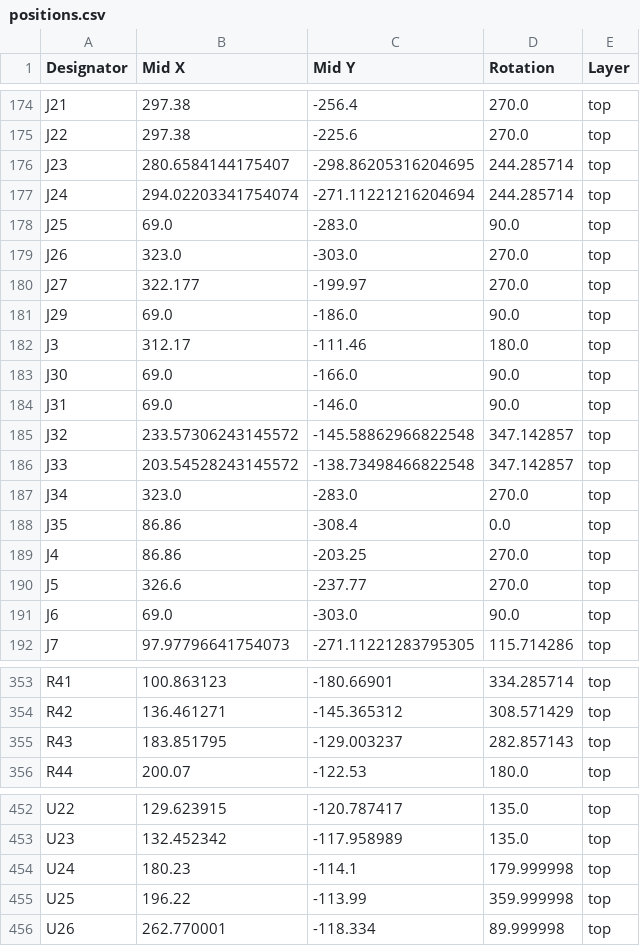
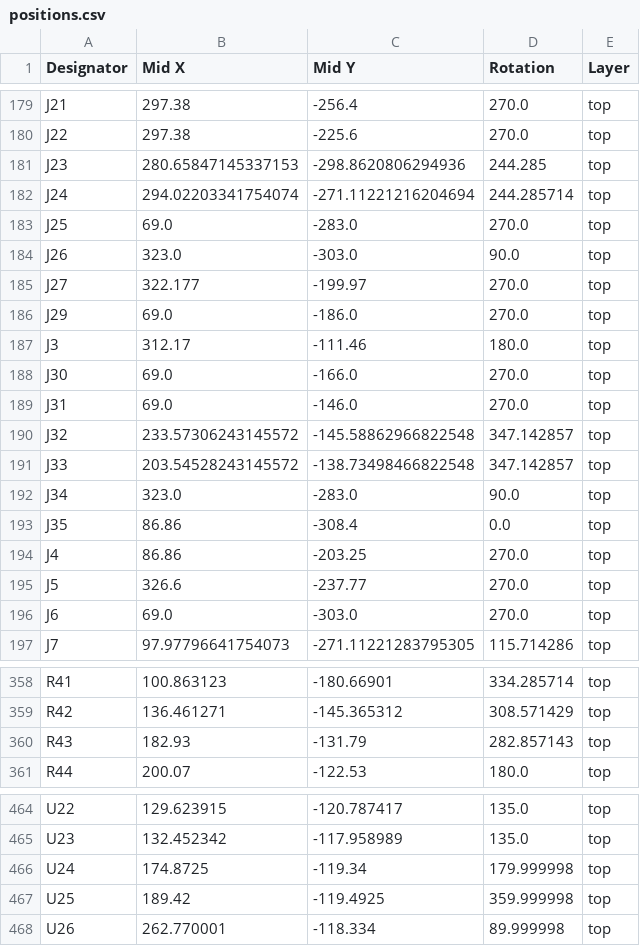
Before and after one commit to reiserlab/LED-Display_G6_Hardware_Arena, a CSV file: arena_10-14/production/v1p0r0/positions.csv, drawn as a sheet; only a part is shown, gaps mark what is left out; the diff covers the shown part only.

```diff
--- a/arena_10-14/production/v1p0r0/positions.csv
+++ b/arena_10-14/production/v1p0r0/positions.csv
@@ -175,14 +180,14 @@ J21,297.38,-256.4,270.0,top
 J22,297.38,-225.6,270.0,top
-J23,280.6584144175407,-298.86205316204695,244.285714,top
+J23,280.65847145337153,-298.8620806294936,244.285,top
 J24,294.02203341754074,-271.11221216204694,244.285714,top
-J25,69.0,-283.0,90.0,top
-J26,323.0,-303.0,270.0,top
+J25,69.0,-283.0,270.0,top
+J26,323.0,-303.0,90.0,top
 J27,322.177,-199.97,270.0,top
-J29,69.0,-186.0,90.0,top
+J29,69.0,-186.0,270.0,top
 J3,312.17,-111.46,180.0,top
-J30,69.0,-166.0,90.0,top
-J31,69.0,-146.0,90.0,top
+J30,69.0,-166.0,270.0,top
+J31,69.0,-146.0,270.0,top
 J32,233.57306243145572,-145.58862966822548,347.142857,top
 J33,203.54528243145572,-138.73498466822548,347.142857,top
-J34,323.0,-283.0,270.0,top
+J34,323.0,-283.0,90.0,top
 J35,86.86,-308.4,0.0,top
@@ -190,3 +195,3 @@ J4,86.86,-203.25,270.0,top
 J5,326.6,-237.77,270.0,top
-J6,69.0,-303.0,90.0,top
+J6,69.0,-303.0,270.0,top
 J7,97.97796641754073,-271.11221283795305,115.714286,top
@@ -354,3 +359,3 @@ R41,100.863123,-180.66901,334.285714,top
 R42,136.461271,-145.365312,308.571429,top
-R43,183.851795,-129.003237,282.857143,top
+R43,182.93,-131.79,282.857143,top
 R44,200.07,-122.53,180.0,top
@@ -453,4 +465,4 @@ U22,129.623915,-120.787417,135.0,top
 U23,132.452342,-117.958989,135.0,top
-U24,180.23,-114.1,179.999998,top
-U25,196.22,-113.99,359.999998,top
+U24,174.8725,-119.34,179.999998,top
+U25,189.42,-119.4925,359.999998,top
 U26,262.770001,-118.334,89.999998,top
```
Also changed, not shown: 13 added rows, 1 removed row and 42 edited cells elsewhere in this file, arena_10-14/production/v1p0r0/bom.csv, arena_10-14/production/v1p0r0/designators.csv, 20 other files.
